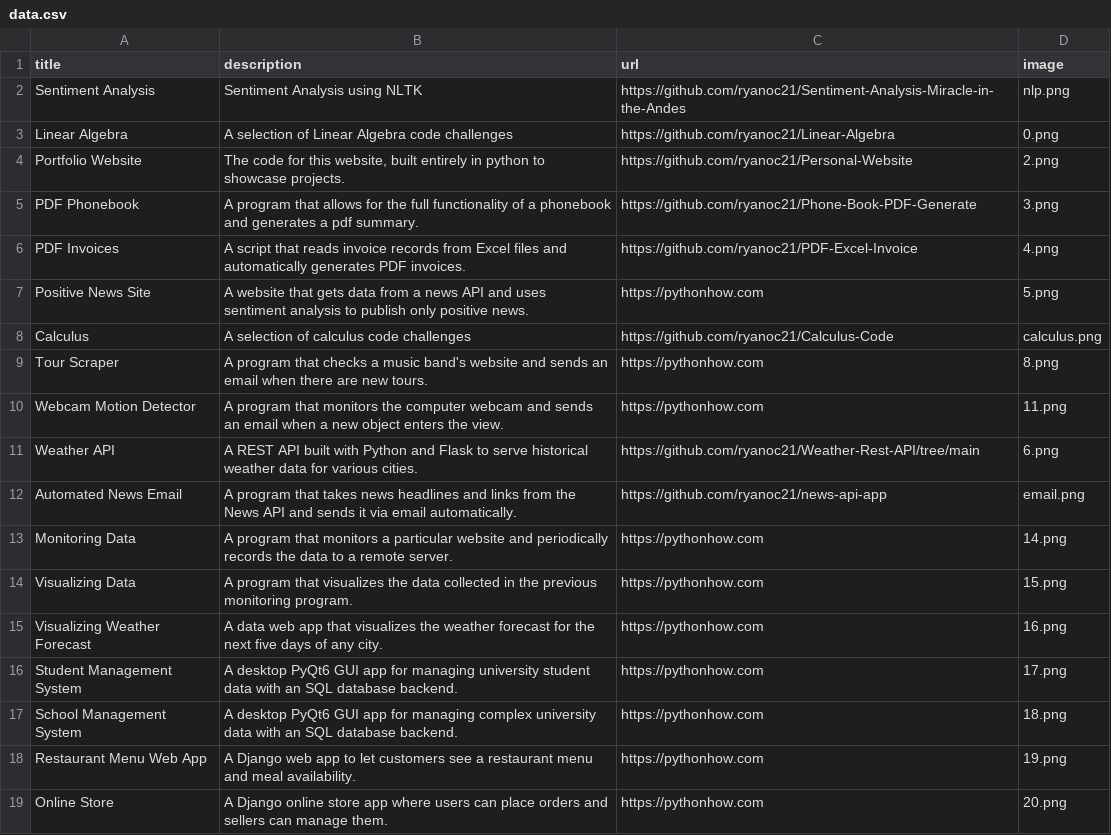
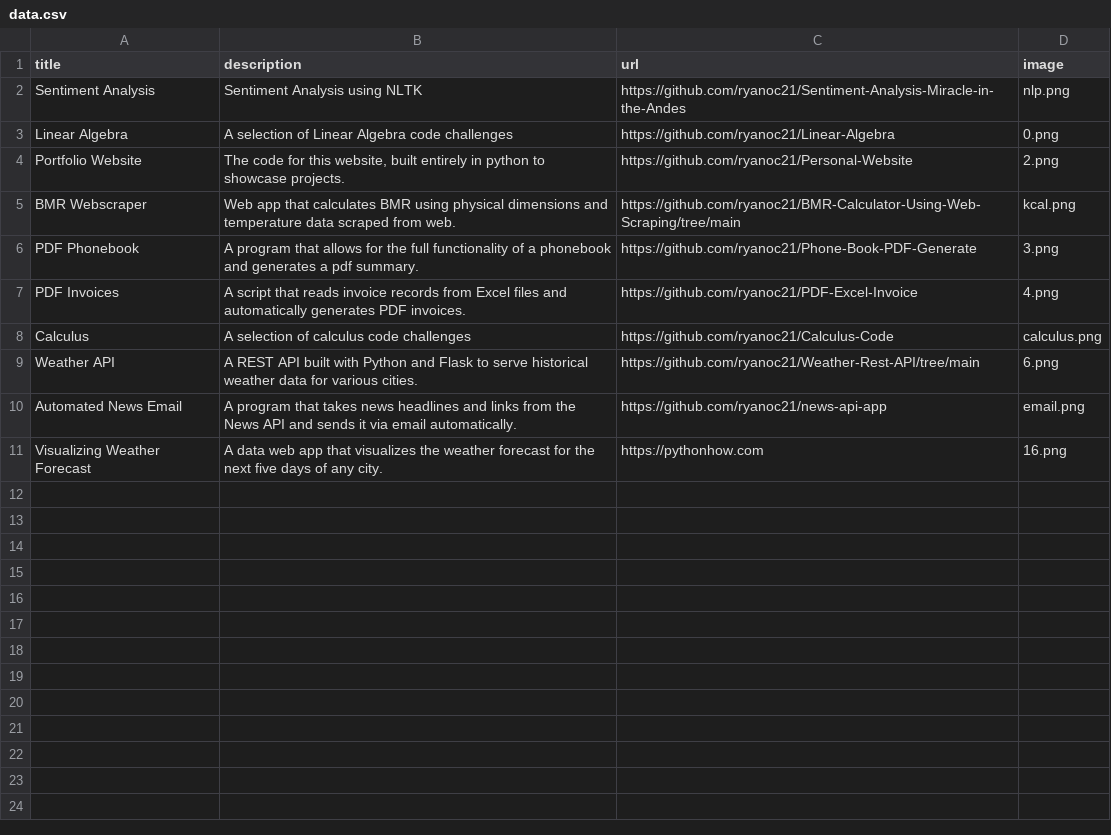
Before and after one commit to ryanoc21/Personal-Website, a CSV file: data.csv, drawn as a sheet; removed rows and columns are numbered as before the commit, all else as after; the diff names each change by its address in the sheet, - before the commit and + after, or states it on an @@ line.

Commit message:
Add calorie counter to csv file along with corresponding icon image

```diff
--- a/data.csv
+++ b/data.csv
+row 5: BMR Webscraper | Web app that calculates BMR using physical dimensions and temperature data scraped from web. | https://github.com/ryanoc21/BMR-Calculator-Using-Web-Scraping/tree/main | kcal.png
-row 7: Positive News Site | A website that gets data from a news API and uses sentiment analysis to publish only positive news. | https://pythonhow.com | 5.png
-row 9: Tour Scraper | A program that checks a music band's website and sends an email when there are new tours. | https://pythonhow.com | 8.png
-row 10: Webcam Motion Detector | A program that monitors the computer webcam and sends an email when a new object enters the view. | https://pythonhow.com | 11.png
-row 13: Monitoring Data | A program that monitors a particular website and periodically records the data to a remote server. | https://pythonhow.com | 14.png
-row 14: Visualizing Data | A program that visualizes the data collected in the previous monitoring program. | https://pythonhow.com | 15.png
-row 16: Student Management System | A desktop PyQt6 GUI app for managing university student data with an SQL database backend. | https://pythonhow.com | 17.png
-row 17: School Management System | A desktop PyQt6 GUI app for managing complex university data with an SQL database backend. | https://pythonhow.com | 18.png
-row 18: Restaurant Menu Web App | A Django web app to let customers see a restaurant menu and meal availability. | https://pythonhow.com | 19.png
-row 19: Online Store | A Django online store app where users can place orders and sellers can manage them. | https://pythonhow.com | 20.png
```
Also changed, not shown: 1 other file.
